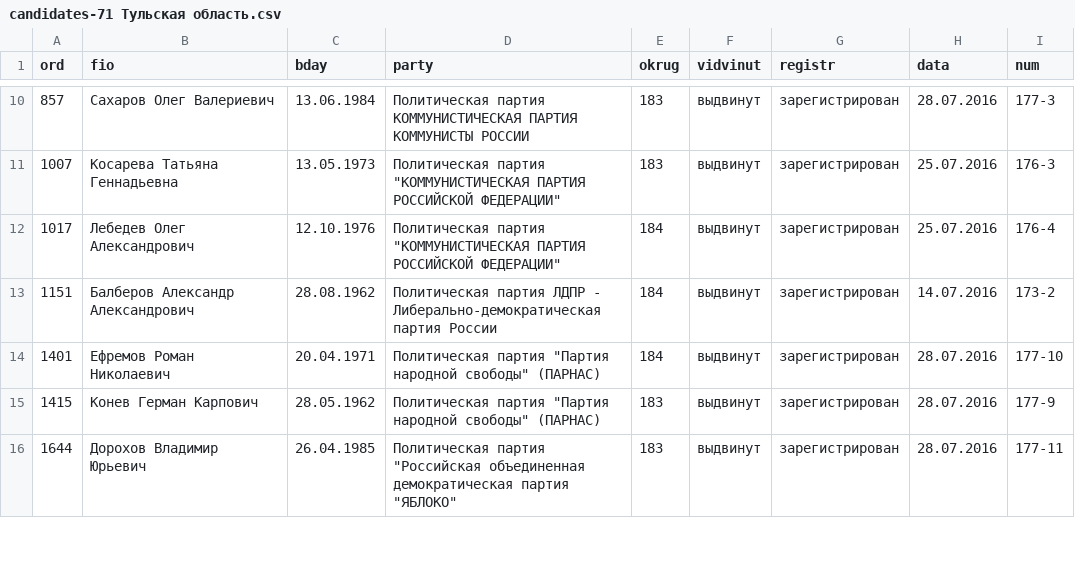
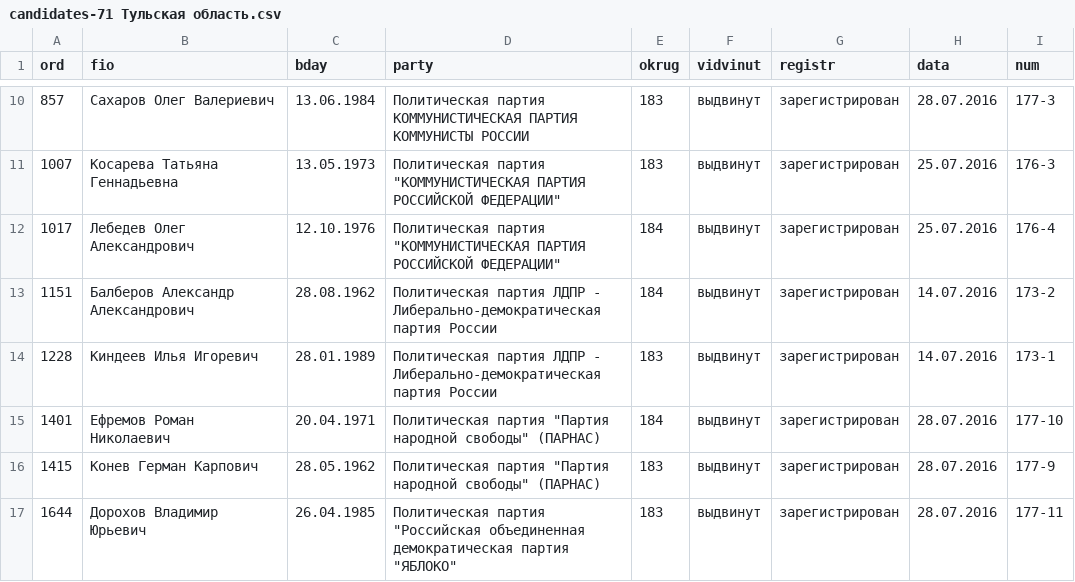
Before and after one commit to spbelect/parse_candidates_duma_2016, a CSV file: candidates-71 Тульская область.csv, drawn as a sheet; only a part is shown, gaps mark what is left out; the diff names each change by its address in the sheet, - before the commit and + after, or states it on an @@ line.

Commit message:
update, add candidates-all.csv

```diff
--- a/candidates-71 Тульская область.csv
+++ b/candidates-71 Тульская область.csv
+row 14: 1228 | Киндеев Илья Игоревич | 28.01.1989 | Политическая партия ЛДПР - Либерально-демократическая партия России | 183 | выдвинут | зарегистрирован | 14.07.2016 | 173-1
```
Also changed, not shown: candidates-32 Брянская область.csv, candidates-39 Калининградская область.csv, 9 other files.
